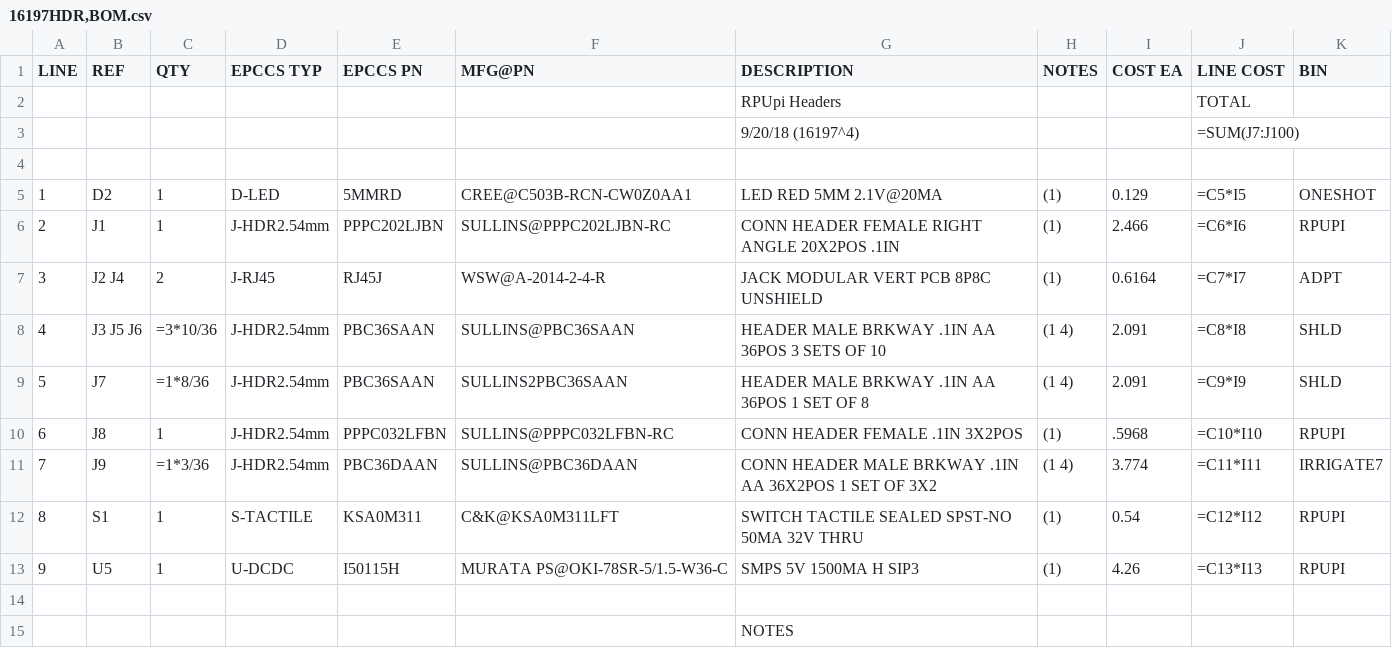
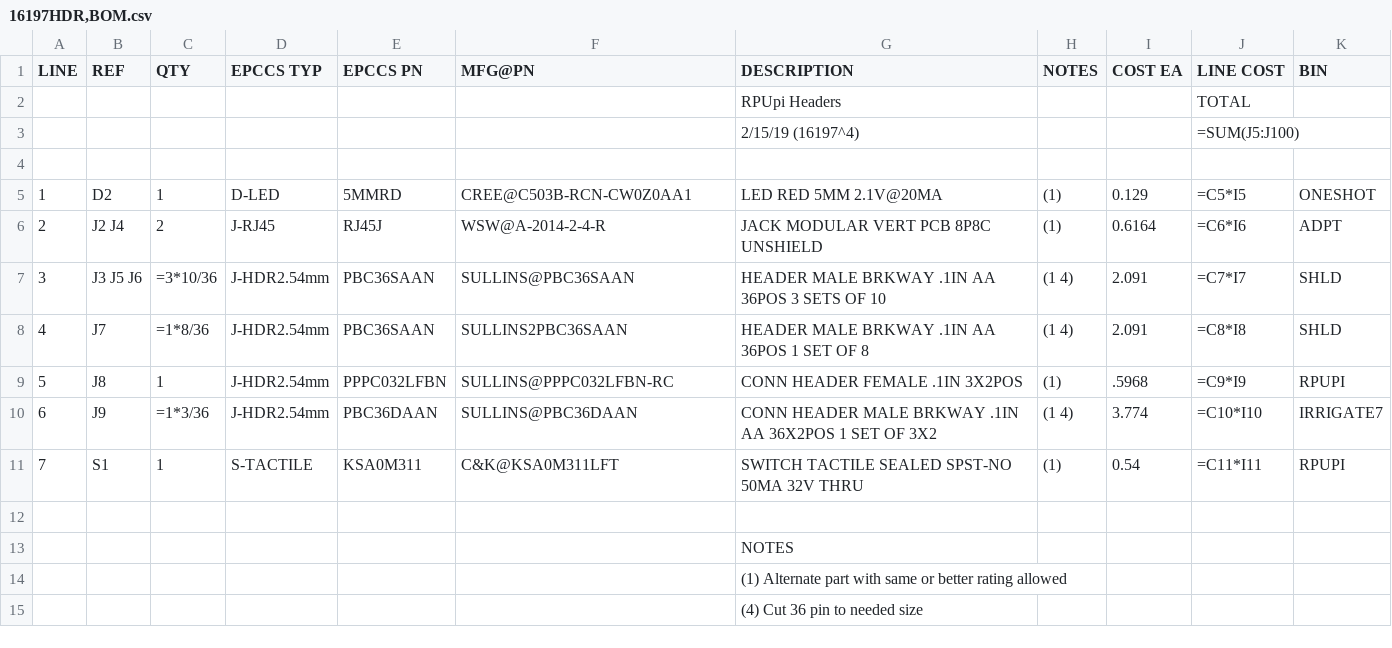
Before and after one commit to epccs/RPUpi, a CSV file: Hardware/Design/16197HDR,BOM.csv, drawn as a sheet; only a part is shown; the shorter side is filled out with more unchanged rows; removed rows and columns are numbered as before the commit, all else as after; the diff names each change by its address in the sheet, - before the commit and + after, or states it on an @@ line.

Commit message:
Hardware: ^4 assembly done

```diff
--- a/Hardware/Design/16197HDR,BOM.csv
+++ b/Hardware/Design/16197HDR,BOM.csv
-G3 (DESCRIPTION): 9/20/18 (16197^4)
+G3 (DESCRIPTION): 2/15/19 (16197^4)
-J3 (LINE COST): =SUM(J7:J100)
+J3 (LINE COST): =SUM(J5:J100)
-row 6: 2 | J1 | 1 | J-HDR2.54mm | PPPC202LJBN | SULLINS@PPPC202LJBN-RC | CONN HEADER FEMALE RIGHT ANGLE 20X2POS .1IN | (1) | 2.466 | =C6*I6 | RPUPI
@@ column A (LINE) renumbered between rows 6 and 11 @@
-J6 (LINE COST): =C7*I7
+J6 (LINE COST): =C6*I6
-J7 (LINE COST): =C8*I8
+J7 (LINE COST): =C7*I7
-J8 (LINE COST): =C9*I9
+J8 (LINE COST): =C8*I8
-J9 (LINE COST): =C10*I10
+J9 (LINE COST): =C9*I9
-J10 (LINE COST): =C11*I11
+J10 (LINE COST): =C10*I10
-J11 (LINE COST): =C12*I12
+J11 (LINE COST): =C11*I11
-row 13: 9 | U5 | 1 | U-DCDC | I50115H | MURATA PS@OKI-78SR-5/1.5-W36-C | SMPS 5V 1500MA H SIP3 | (1) | 4.26 | =C13*I13 | RPUPI
```
Also changed, not shown: Hardware/Design/16197BRD,BOM.csv, Hardware/Design/16197CAT,BOM.csv, 7 other files.
